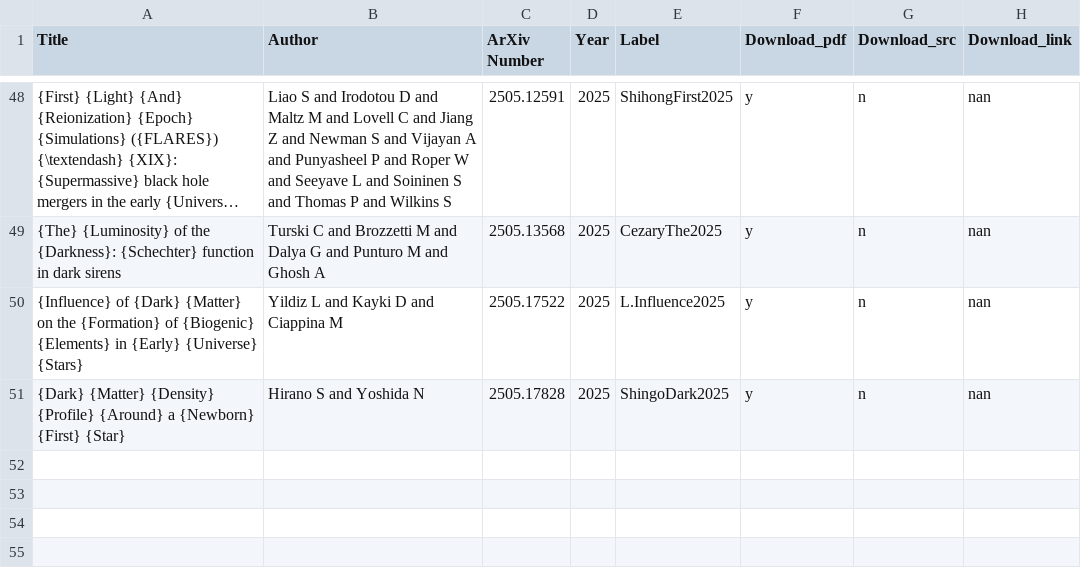
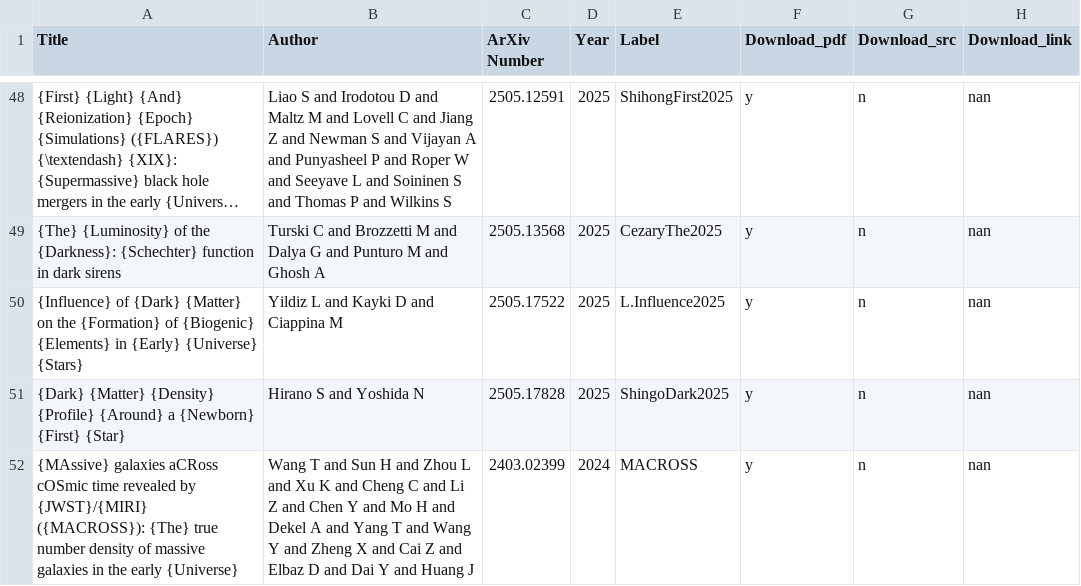
Before and after one commit to Vasissualiyp/references, a CSV file: papers.csv, drawn as a sheet; only a part is shown, gaps mark what is left out; long unchanged cells end in …; the diff names each change by its address in the sheet, - before the commit and + after, or states it on an @@ line.

Commit message:
Added paper with label MACROSS

```diff
--- a/papers.csv
+++ b/papers.csv
+row 52: {MAssive} galaxies aCRoss cOSmic time revealed by {JWST}/{MIRI} ({MACROSS}): {The} true number density of massive galaxies in the early {Universe} | Wang T and Sun H and Zhou L and Xu K and Cheng C and Li Z and Chen Y and Mo H and Dekel A and Yang T and Wang Y and Zheng X and Cai Z and Elbaz D and Dai Y and Huang J | 2403.02399 | 2024 | MACROSS | y | n | nan
```
Also changed, not shown: 1 other file.
